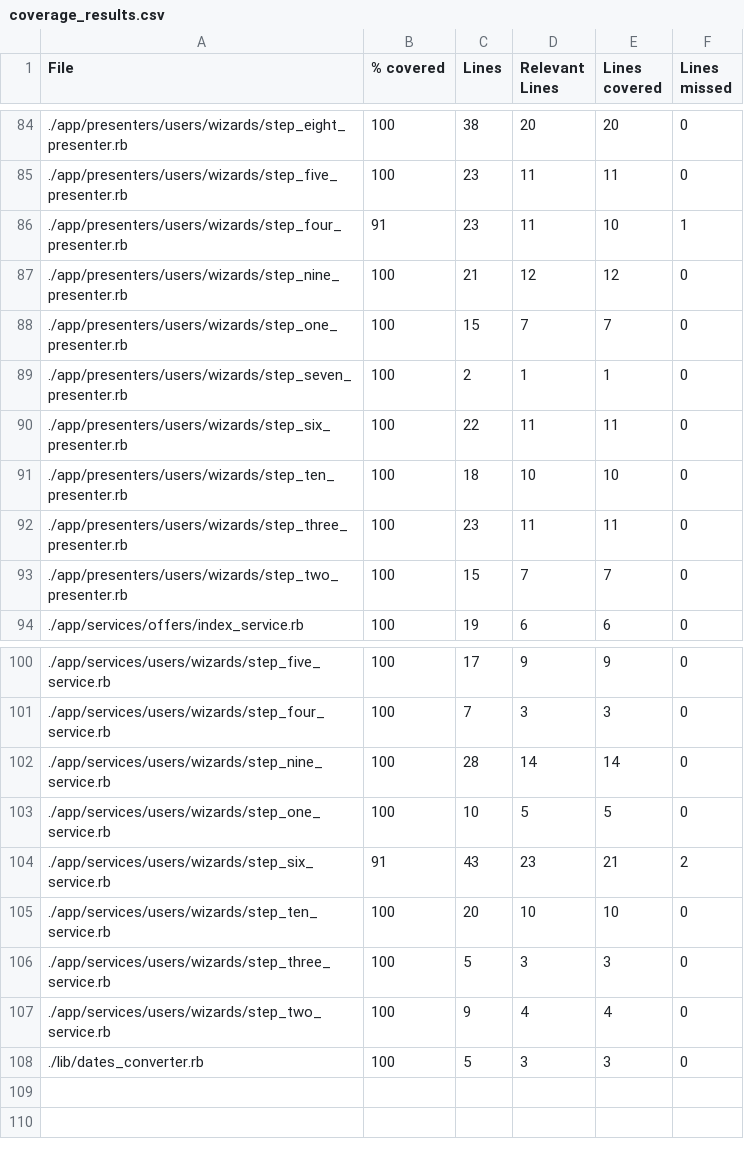
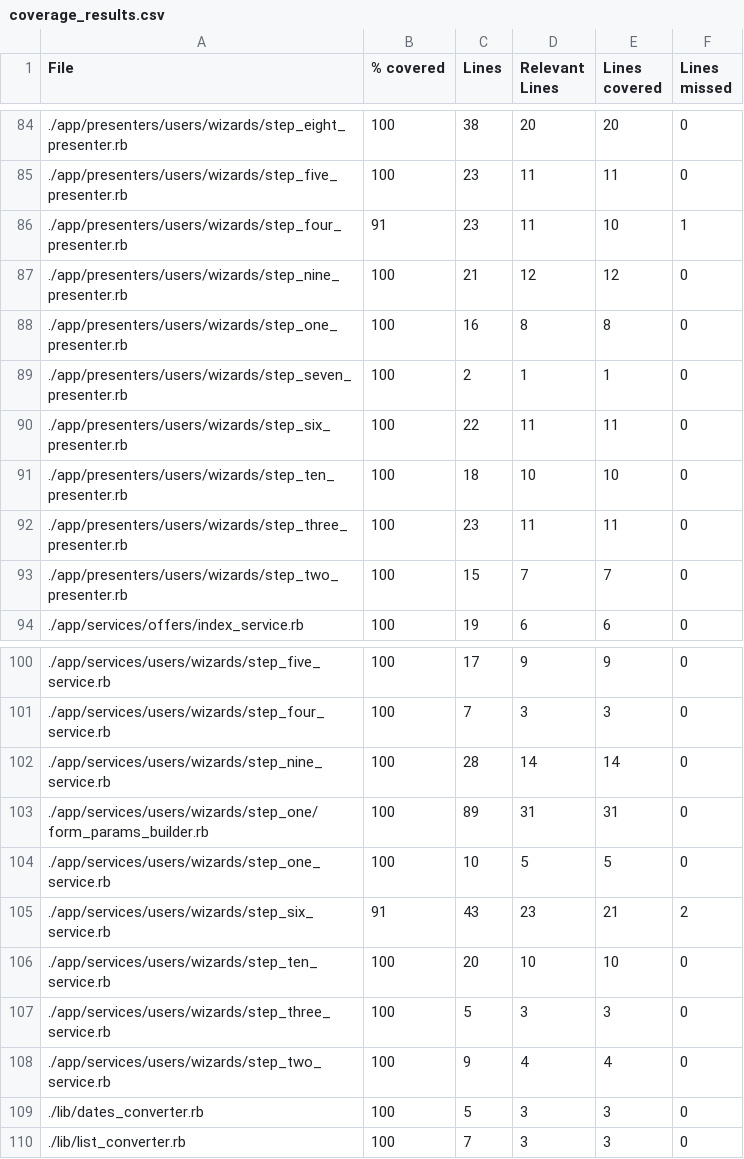
Before and after one commit to vlaguzman/hoytrabajas, a CSV file: coverage_results.csv, drawn as a sheet; only a part is shown, gaps mark what is left out.

```diff
--- a/coverage_results.csv
+++ b/coverage_results.csv
@@ -87,3 +87,3 @@ File,% covered,Lines,Relevant Lines,Lines covered,Lines missed
 "./app/presenters/users/wizards/step_nine_presenter.rb",100,21,12,12,0
-"./app/presenters/users/wizards/step_one_presenter.rb",100,15,7,7,0
+"./app/presenters/users/wizards/step_one_presenter.rb",100,16,8,8,0
 "./app/presenters/users/wizards/step_seven_presenter.rb",100,2,1,1,0
@@ -102,2 +102,3 @@ File,% covered,Lines,Relevant Lines,Lines covered,Lines missed
 "./app/services/users/wizards/step_nine_service.rb",100,28,14,14,0
+"./app/services/users/wizards/step_one/form_params_builder.rb",100,89,31,31,0
 "./app/services/users/wizards/step_one_service.rb",100,10,5,5,0
@@ -108 +109,2 @@ File,% covered,Lines,Relevant Lines,Lines covered,Lines missed
 "./lib/dates_converter.rb",100,5,3,3,0
+"./lib/list_converter.rb",100,7,3,3,0
```
Also changed, not shown: 15 other files.
